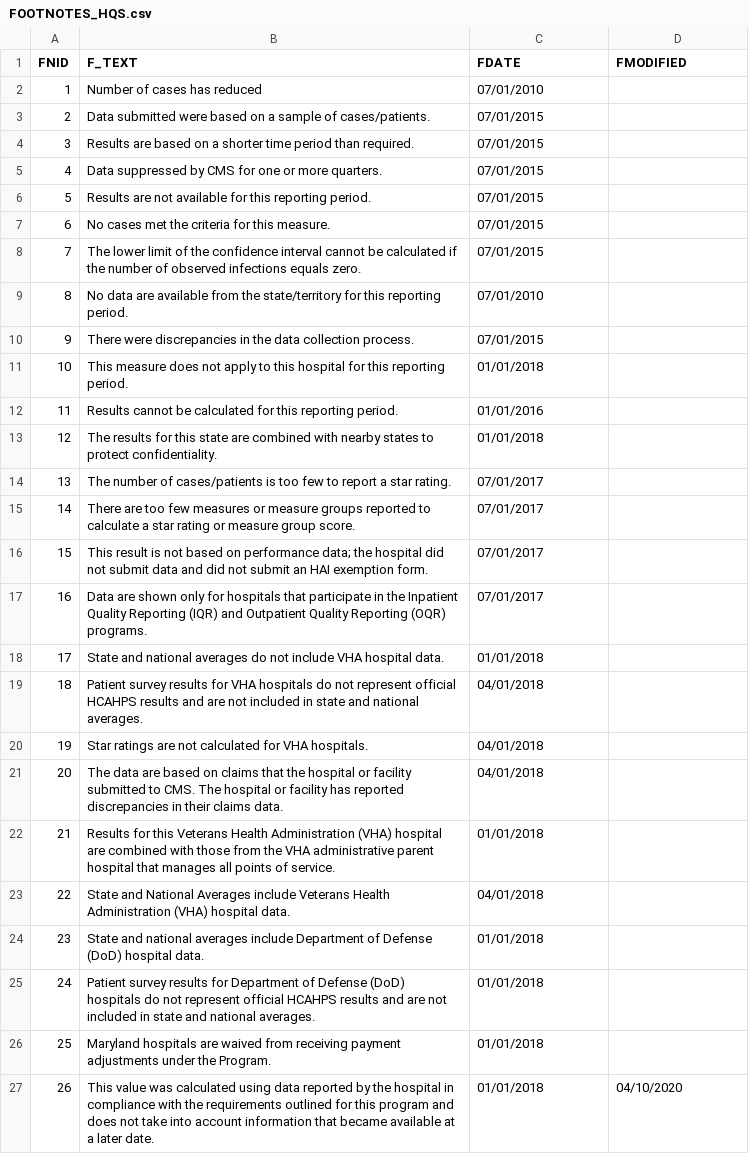
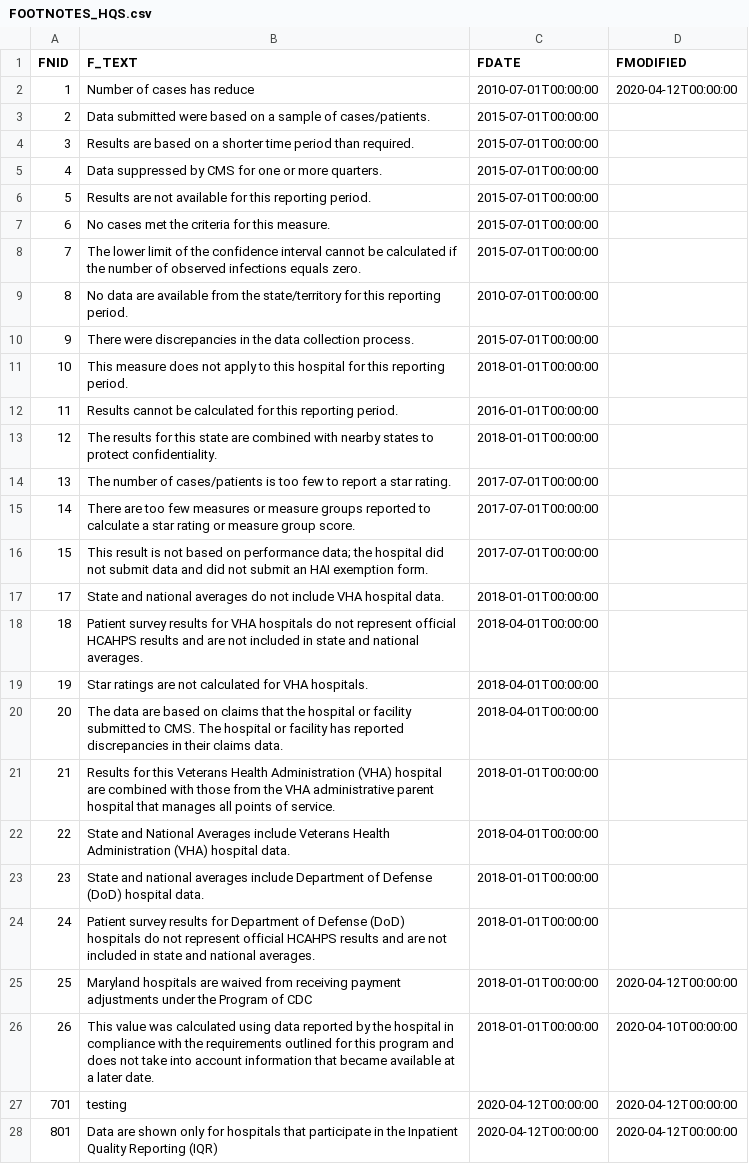
Before and after one commit to ramesh-edu/HQS, a CSV file: data/FOOTNOTES_HQS.csv, drawn as a sheet; only a part is shown; removed rows and columns are numbered as before the commit, all else as after; the diff covers the shown part only; the diff names each change by its address in the sheet, - before the commit and + after, or states it on an @@ line.

```diff
--- a/data/FOOTNOTES_HQS.csv
+++ b/data/FOOTNOTES_HQS.csv
-B2 (F_TEXT): Number of cases has reduced
+B2 (F_TEXT): Number of cases has reduce
-C2 (FDATE): 07/01/2010
+C2 (FDATE): 2010-07-01T00:00:00
-D2 (FMODIFIED): (empty)
+D2 (FMODIFIED): 2020-04-12T00:00:00
-C3:C8 (FDATE): 07/01/2015
+C3:C8 (FDATE): 2015-07-01T00:00:00
-C9 (FDATE): 07/01/2010
+C9 (FDATE): 2010-07-01T00:00:00
-C10 (FDATE): 07/01/2015
+C10 (FDATE): 2015-07-01T00:00:00
-C11 (FDATE): 01/01/2018
+C11 (FDATE): 2018-01-01T00:00:00
-C12 (FDATE): 01/01/2016
+C12 (FDATE): 2016-01-01T00:00:00
-C13 (FDATE): 01/01/2018
+C13 (FDATE): 2018-01-01T00:00:00
-C14:C16 (FDATE): 07/01/2017
+C14:C16 (FDATE): 2017-07-01T00:00:00
-row 17: 16 | Data are shown only for hospitals that participate in the Inpatient Quality Reporting (IQR) and Outpatient Quality Reporting (OQR) programs. | 07/01/2017
-C17 (FDATE): 01/01/2018
+C17 (FDATE): 2018-01-01T00:00:00
-C18:C20 (FDATE): 04/01/2018
+C18:C20 (FDATE): 2018-04-01T00:00:00
-C21 (FDATE): 01/01/2018
+C21 (FDATE): 2018-01-01T00:00:00
-C22 (FDATE): 04/01/2018
+C22 (FDATE): 2018-04-01T00:00:00
-C23:C26 (FDATE): 01/01/2018
+C23:C26 (FDATE): 2018-01-01T00:00:00
-B25 (F_TEXT): …under the Program.
+B25 (F_TEXT): …under the Program of CDC
-D25 (FMODIFIED): (empty)
+D25 (FMODIFIED): 2020-04-12T00:00:00
-D26 (FMODIFIED): 04/10/2020
+D26 (FMODIFIED): 2020-04-10T00:00:00
+row 27: 701 | testing | 2020-04-12T00:00:00 | 2020-04-12T00:00:00
+row 28: 801 | Data are shown only for hospitals that participate in the Inpatient Quality Reporting (IQR) | 2020-04-12T00:00:00 | 2020-04-12T00:00:00
```
Also changed, not shown: 4 edited cells elsewhere in this file, 7 other files.
